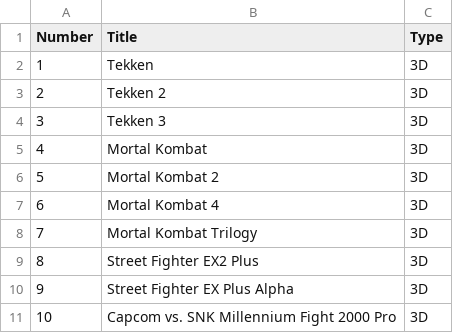
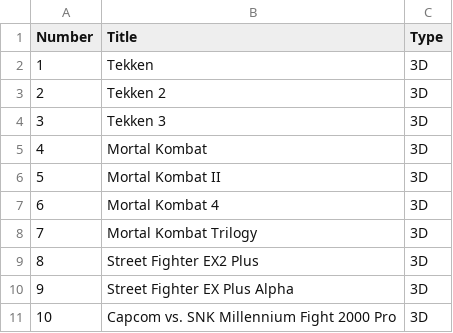
Before and after one commit to thaoquynh0603/game-score-scrapping, a CSV file: data.csv, drawn as a sheet; only a part is shown.

```diff
--- a/data.csv
+++ b/data.csv
@@ -5,3 +5,3 @@ Number,Title,Type
 4,Mortal Kombat,3D
-5,Mortal Kombat 2,3D
+5,Mortal Kombat II,3D
 6,Mortal Kombat 4,3D
```
Also changed, not shown: 20 other files.
